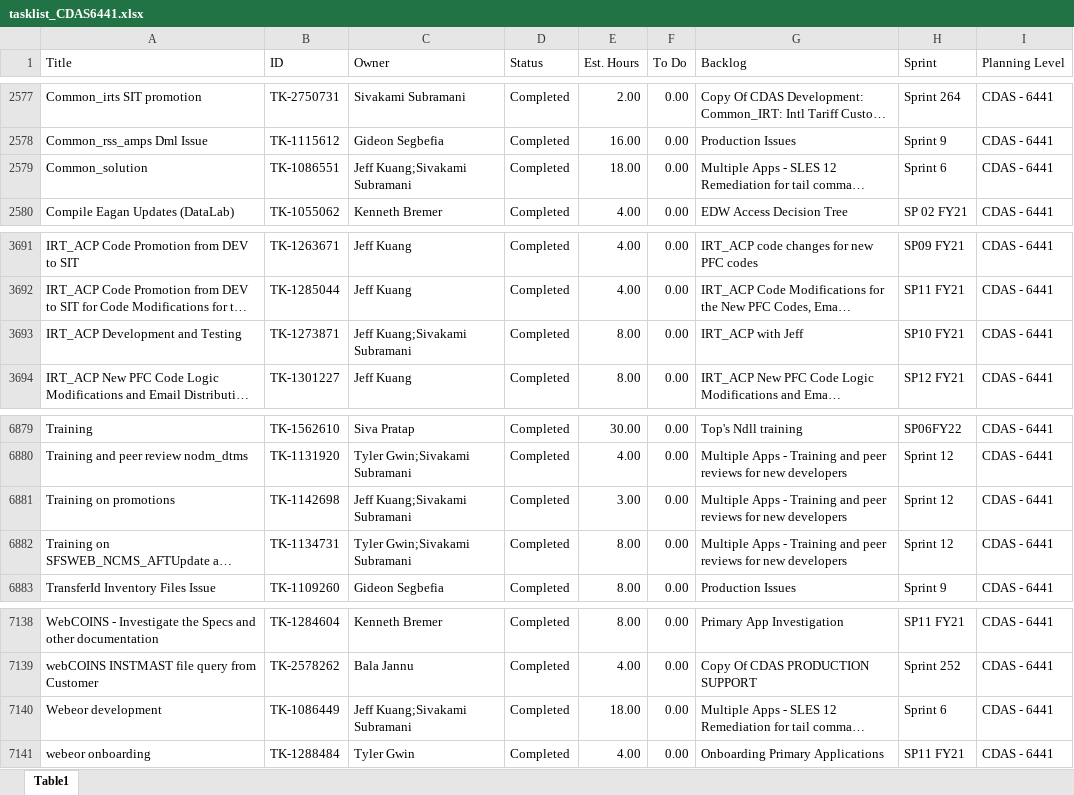
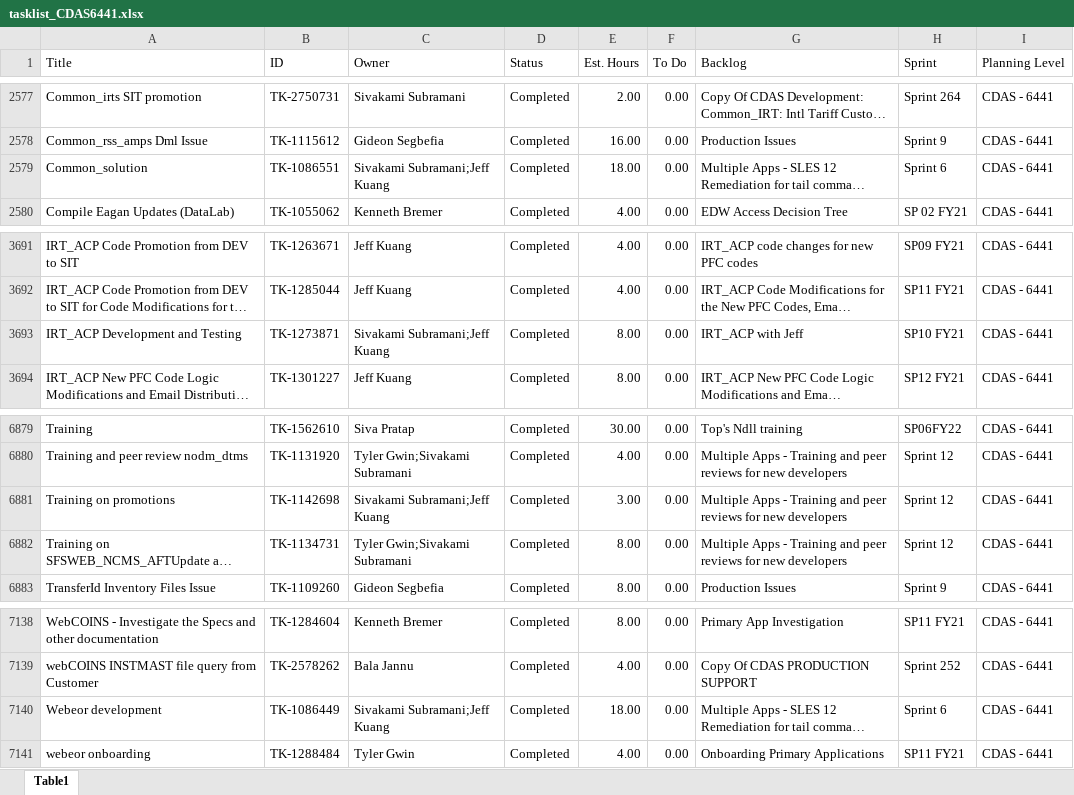
Before and after one commit to usps-dataeng/versionone-dashboard, an Excel workbook: tasklist_CDAS6441.xlsx, sheet Table1, drawn as a sheet; only a part is shown, gaps mark what is left out; long unchanged cells end in …; values as stored, in another font and other column widths than the file's, no borders; the diff names each change by its address in the sheet, - before the commit and + after, or states it on an @@ line.

```diff
--- a/tasklist_CDAS6441.xlsx (sheet Table1)
+++ b/tasklist_CDAS6441.xlsx (sheet Table1)
-C2579 (Owner): Jeff Kuang;Sivakami Subramani
+C2579 (Owner): Sivakami Subramani;Jeff Kuang
-C3693 (Owner): Jeff Kuang;Sivakami Subramani
+C3693 (Owner): Sivakami Subramani;Jeff Kuang
-C6881 (Owner): Jeff Kuang;Sivakami Subramani
+C6881 (Owner): Sivakami Subramani;Jeff Kuang
-C7140 (Owner): Jeff Kuang;Sivakami Subramani
+C7140 (Owner): Sivakami Subramani;Jeff Kuang
```
Also changed, not shown: tasklist_EDS4834.xlsx, tasklist_EEB9372.xlsx, 5 other files.
